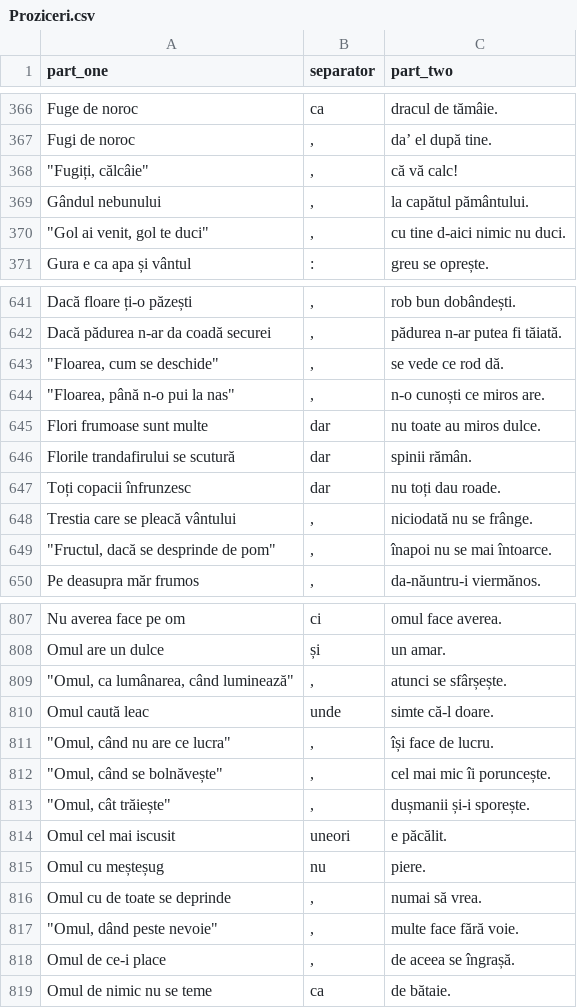
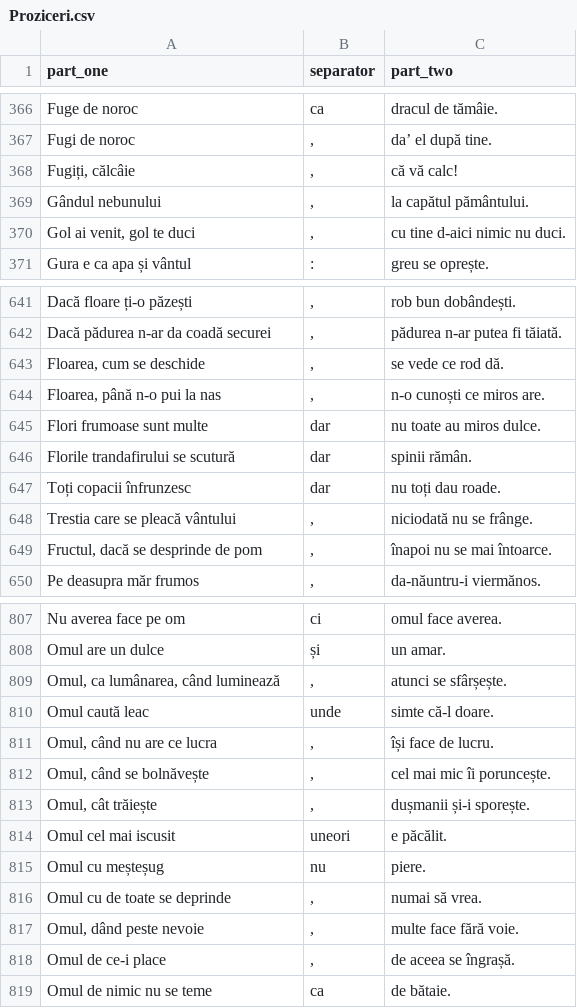
Before and after one commit to bogdan-nechita/proziceri, a CSV file: data/Proziceri.csv, drawn as a sheet; only a part is shown, gaps mark what is left out; the diff covers the shown part only.

```diff
--- a/data/Proziceri.csv
+++ b/data/Proziceri.csv
@@ -367,5 +367,5 @@ Fuge de noroc,ca,dracul de tămâie.
 Fugi de noroc,",",da’ el după tine.
-"""Fugiți, călcâie""",",",că vă calc!
+"Fugiți, călcâie",",",că vă calc!
 Gândul nebunului,",",la capătul pământului.
-"""Gol ai venit, gol te duci""",",",cu tine d-aici nimic nu duci.
+"Gol ai venit, gol te duci",",",cu tine d-aici nimic nu duci.
 Gura e ca apa și vântul,:,greu se oprește.
@@ -642,4 +642,4 @@ Dacă floare ți-o păzești,",",rob bun dobândești.
 Dacă pădurea n-ar da coadă securei,",",pădurea n-ar putea fi tăiată.
-"""Floarea, cum se deschide""",",",se vede ce rod dă.
-"""Floarea, până n-o pui la nas""",",",n-o cunoști ce miros are.
+"Floarea, cum se deschide",",",se vede ce rod dă.
+"Floarea, până n-o pui la nas",",",n-o cunoști ce miros are.
 Flori frumoase sunt multe,dar,nu toate au miros dulce.
@@ -648,3 +648,3 @@ Toți copacii înfrunzesc,dar,nu toți dau roade.
 Trestia care se pleacă vântului,",",niciodată nu se frânge.
-"""Fructul, dacă se desprinde de pom""",",",înapoi nu se mai întoarce.
+"Fructul, dacă se desprinde de pom",",",înapoi nu se mai întoarce.
 Pe deasupra măr frumos,",",da-năuntru-i viermănos.
@@ -808,7 +808,7 @@ Nu averea face pe om,ci,omul face averea.
 Omul are un dulce,și,un amar.
-"""Omul, ca lumânarea, când luminează""",",",atunci se sfârșește.
+"Omul, ca lumânarea, când luminează",",",atunci se sfârșește.
 Omul caută leac,unde,simte că-l doare.
-"""Omul, când nu are ce lucra""",",",își face de lucru.
-"""Omul, când se bolnăvește""",",",cel mai mic îi poruncește.
-"""Omul, cât trăiește""",",",dușmanii și-i sporește.
+"Omul, când nu are ce lucra",",",își face de lucru.
+"Omul, când se bolnăvește",",",cel mai mic îi poruncește.
+"Omul, cât trăiește",",",dușmanii și-i sporește.
 Omul cel mai iscusit,uneori,e păcălit.
@@ -816,3 +816,3 @@ Omul cu meșteșug,nu,piere.
 Omul cu de toate se deprinde,",",numai să vrea.
-"""Omul, dând peste nevoie""",",",multe face fără voie.
+"Omul, dând peste nevoie",",",multe face fără voie.
 Omul de ce-i place,",",de aceea se îngrașă.
```
Also changed, not shown: 9 added rows, 9 removed rows and 27 edited cells elsewhere in this file.
